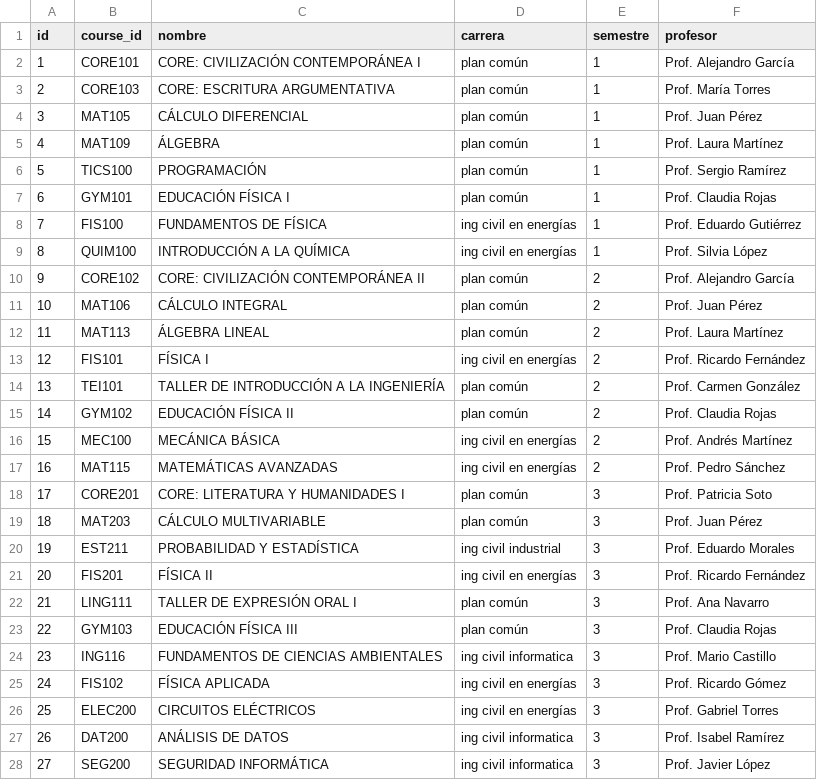
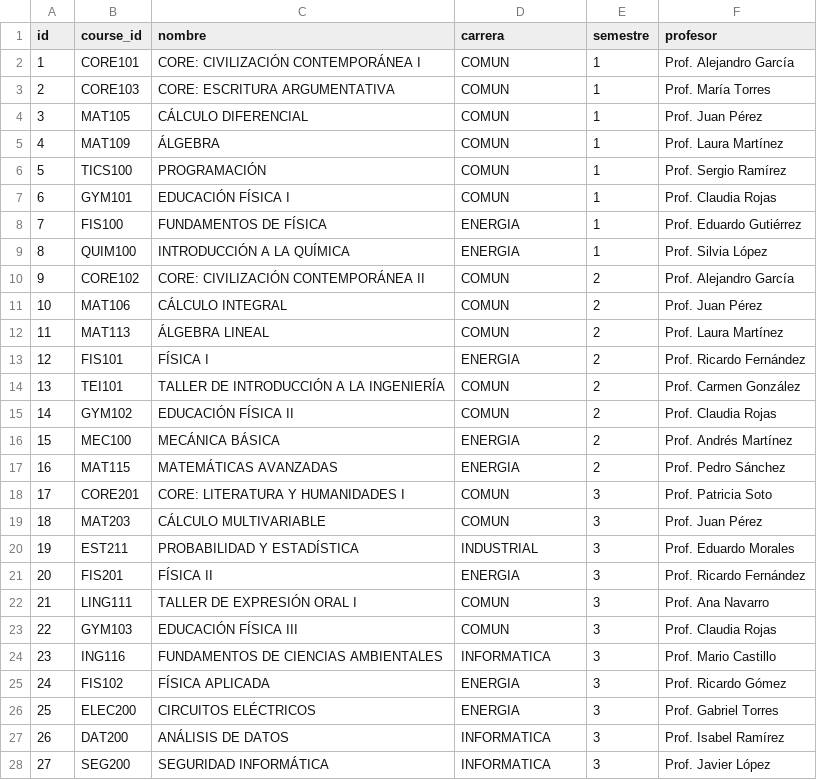
Before and after one commit to Stakosh/Entrega2, a CSV file: services/backend/data/asignaturas.csv, drawn as a sheet; only a part is shown; the diff covers the shown part only.

```diff
--- a/services/backend/data/asignaturas.csv
+++ b/services/backend/data/asignaturas.csv
@@ -1,28 +1,28 @@
 id,course_id,nombre,carrera,semestre,profesor
-1,CORE101,CORE: CIVILIZACIÓN CONTEMPORÁNEA I,plan común,1,Prof. Alejandro García
-2,CORE103,CORE: ESCRITURA ARGUMENTATIVA,plan común,1,Prof. María Torres
-3,MAT105,CÁLCULO DIFERENCIAL,plan común,1,Prof. Juan Pérez
-4,MAT109,ÁLGEBRA,plan común,1,Prof. Laura Martínez
-5,TICS100,PROGRAMACIÓN,plan común,1,Prof. Sergio Ramírez
-6,GYM101,EDUCACIÓN FÍSICA I,plan común,1,Prof. Claudia Rojas
-7,FIS100,FUNDAMENTOS DE FÍSICA,ing civil en energías,1,Prof. Eduardo Gutiérrez
-8,QUIM100,INTRODUCCIÓN A LA QUÍMICA,ing civil en energías,1,Prof. Silvia López
-9,CORE102,CORE: CIVILIZACIÓN CONTEMPORÁNEA II,plan común,2,Prof. Alejandro García
-10,MAT106,CÁLCULO INTEGRAL,plan común,2,Prof. Juan Pérez
-11,MAT113,ÁLGEBRA LINEAL,plan común,2,Prof. Laura Martínez
-12,FIS101,FÍSICA I,ing civil en energías,2,Prof. Ricardo Fernández
-13,TEI101,TALLER DE INTRODUCCIÓN A LA INGENIERÍA,plan común,2,Prof. Carmen González
-14,GYM102,EDUCACIÓN FÍSICA II,plan común,2,Prof. Claudia Rojas
-15,MEC100,MECÁNICA BÁSICA,ing civil en energías,2,Prof. Andrés Martínez
-16,MAT115,MATEMÁTICAS AVANZADAS,ing civil en energías,2,Prof. Pedro Sánchez
-17,CORE201,CORE: LITERATURA Y HUMANIDADES I,plan común,3,Prof. Patricia Soto
-18,MAT203,CÁLCULO MULTIVARIABLE,plan común,3,Prof. Juan Pérez
-19,EST211,PROBABILIDAD Y ESTADÍSTICA,ing civil industrial,3,Prof. Eduardo Morales
-20,FIS201,FÍSICA II,ing civil en energías,3,Prof. Ricardo Fernández
-21,LING111,TALLER DE EXPRESIÓN ORAL I,plan común,3,Prof. Ana Navarro
-22,GYM103,EDUCACIÓN FÍSICA III,plan común,3,Prof. Claudia Rojas
-23,ING116,FUNDAMENTOS DE CIENCIAS AMBIENTALES,ing civil informatica,3,Prof. Mario Castillo
-24,FIS102,FÍSICA APLICADA,ing civil en energías,3,Prof. Ricardo Gómez
-25,ELEC200,CIRCUITOS ELÉCTRICOS,ing civil en energías,3,Prof. Gabriel Torres
-26,DAT200,ANÁLISIS DE DATOS,ing civil informatica,3,Prof. Isabel Ramírez
-27,SEG200,SEGURIDAD INFORMÁTICA,ing civil informatica,3,Prof. Javier López
+1,CORE101,CORE: CIVILIZACIÓN CONTEMPORÁNEA I,COMUN,1,Prof. Alejandro García
+2,CORE103,CORE: ESCRITURA ARGUMENTATIVA,COMUN,1,Prof. María Torres
+3,MAT105,CÁLCULO DIFERENCIAL,COMUN,1,Prof. Juan Pérez
+4,MAT109,ÁLGEBRA,COMUN,1,Prof. Laura Martínez
+5,TICS100,PROGRAMACIÓN,COMUN,1,Prof. Sergio Ramírez
+6,GYM101,EDUCACIÓN FÍSICA I,COMUN,1,Prof. Claudia Rojas
+7,FIS100,FUNDAMENTOS DE FÍSICA,ENERGIA,1,Prof. Eduardo Gutiérrez
+8,QUIM100,INTRODUCCIÓN A LA QUÍMICA,ENERGIA,1,Prof. Silvia López
+9,CORE102,CORE: CIVILIZACIÓN CONTEMPORÁNEA II,COMUN,2,Prof. Alejandro García
+10,MAT106,CÁLCULO INTEGRAL,COMUN,2,Prof. Juan Pérez
+11,MAT113,ÁLGEBRA LINEAL,COMUN,2,Prof. Laura Martínez
+12,FIS101,FÍSICA I,ENERGIA,2,Prof. Ricardo Fernández
+13,TEI101,TALLER DE INTRODUCCIÓN A LA INGENIERÍA,COMUN,2,Prof. Carmen González
+14,GYM102,EDUCACIÓN FÍSICA II,COMUN,2,Prof. Claudia Rojas
+15,MEC100,MECÁNICA BÁSICA,ENERGIA,2,Prof. Andrés Martínez
+16,MAT115,MATEMÁTICAS AVANZADAS,ENERGIA,2,Prof. Pedro Sánchez
+17,CORE201,CORE: LITERATURA Y HUMANIDADES I,COMUN,3,Prof. Patricia Soto
+18,MAT203,CÁLCULO MULTIVARIABLE,COMUN,3,Prof. Juan Pérez
+19,EST211,PROBABILIDAD Y ESTADÍSTICA,INDUSTRIAL,3,Prof. Eduardo Morales
+20,FIS201,FÍSICA II,ENERGIA,3,Prof. Ricardo Fernández
+21,LING111,TALLER DE EXPRESIÓN ORAL I,COMUN,3,Prof. Ana Navarro
+22,GYM103,EDUCACIÓN FÍSICA III,COMUN,3,Prof. Claudia Rojas
+23,ING116,FUNDAMENTOS DE CIENCIAS AMBIENTALES,INFORMATICA,3,Prof. Mario Castillo
+24,FIS102,FÍSICA APLICADA,ENERGIA,3,Prof. Ricardo Gómez
+25,ELEC200,CIRCUITOS ELÉCTRICOS,ENERGIA,3,Prof. Gabriel Torres
+26,DAT200,ANÁLISIS DE DATOS,INFORMATICA,3,Prof. Isabel Ramírez
+27,SEG200,SEGURIDAD INFORMÁTICA,INFORMATICA,3,Prof. Javier López
```
Also changed, not shown: 66 edited cells elsewhere in this file, 4 other files.
